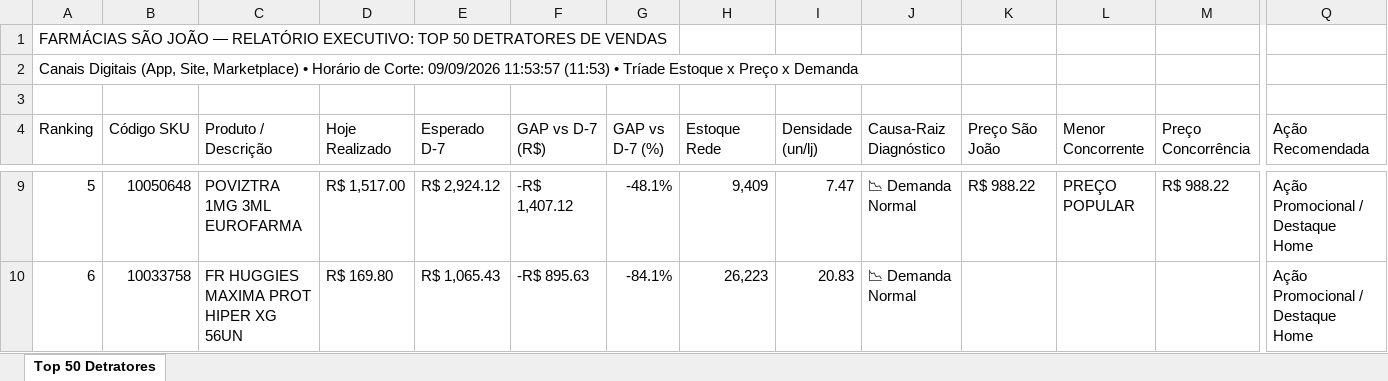
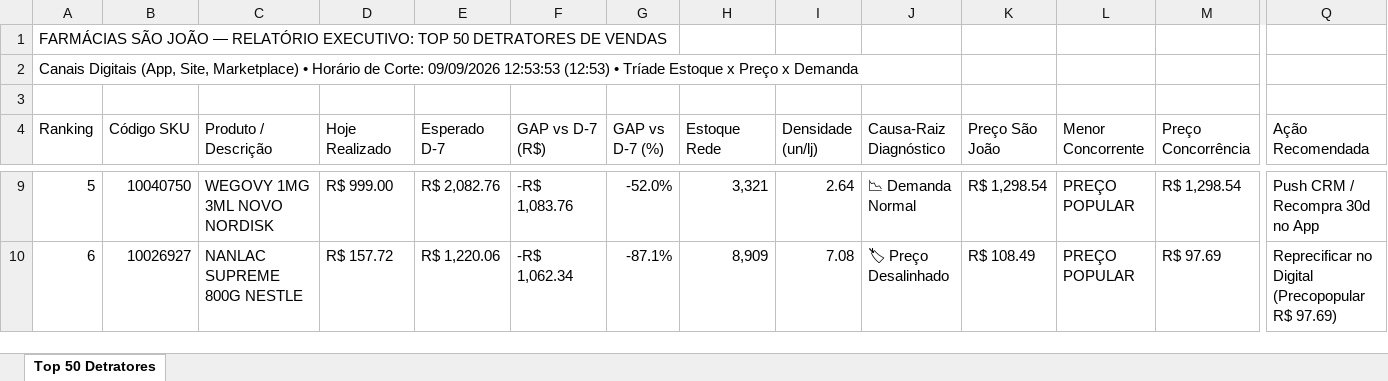
Before and after one commit to lukasg64-png/monitor-canais-digitais, an Excel workbook: data/Top_50_Detratores_Canais_Digitais.xlsx, sheet Top 50 Detratores, drawn as a sheet; only a part is shown, gaps mark what is left out; values as stored, in another font and other column widths than the file's, no cell formats; the diff covers the shown part only; the diff names each change by its address in the sheet, - before the commit and + after, or states it on an @@ line.

Commit message:
Auto-sync Qlik Sense Intraday (09/09/2026 13:50) [Corte: 09/09/2026 12:53:53]

```diff
--- a/data/Top_50_Detratores_Canais_Digitais.xlsx (sheet Top 50 Detratores)
+++ b/data/Top_50_Detratores_Canais_Digitais.xlsx (sheet Top 50 Detratores)
-A2 (Ranking): …Corte: 09/09/2026 11:53:57 (11:53) • Tríade…
+A2 (Ranking): …Corte: 09/09/2026 12:53:53 (12:53) • Tríade…
-B9 (Código SKU): 10050648
+B9 (Código SKU): 10040750
-C9 (Produto / Descrição): POVIZTRA 1MG 3ML EUROFARMA
+C9 (Produto / Descrição): WEGOVY 1MG 3ML NOVO NORDISK
-D9 (Hoje Realizado): R$ 1,517.00
+D9 (Hoje Realizado): R$ 999.00
-E9 (Esperado D-7): R$ 2,924.12
+E9 (Esperado D-7): R$ 2,082.76
-F9 (GAP vs D-7 (R$)): -R$ 1,407.12
+F9 (GAP vs D-7 (R$)): -R$ 1,083.76
-G9 (GAP vs D-7 (%)): -48.1%
+G9 (GAP vs D-7 (%)): -52.0%
-H9 (Estoque Rede): 9,409
+H9 (Estoque Rede): 3,321
-I9 (Densidade (un/lj)): 7.47
+I9 (Densidade (un/lj)): 2.64
-K9 (Preço São João): R$ 988.22
+K9 (Preço São João): R$ 1,298.54
-M9 (Preço Concorrência): R$ 988.22
+M9 (Preço Concorrência): R$ 1,298.54
-Q9 (Ação Recomendada): Ação Promocional / Destaque Home
+Q9 (Ação Recomendada): Push CRM / Recompra 30d no App
-B10 (Código SKU): 10033758
+B10 (Código SKU): 10026927
-C10 (Produto / Descrição): FR HUGGIES MAXIMA PROT HIPER XG 56UN
+C10 (Produto / Descrição): NANLAC SUPREME 800G NESTLE
-D10 (Hoje Realizado): R$ 169.80
+D10 (Hoje Realizado): R$ 157.72
-E10 (Esperado D-7): R$ 1,065.43
+E10 (Esperado D-7): R$ 1,220.06
-F10 (GAP vs D-7 (R$)): -R$ 895.63
+F10 (GAP vs D-7 (R$)): -R$ 1,062.34
-G10 (GAP vs D-7 (%)): -84.1%
+G10 (GAP vs D-7 (%)): -87.1%
-H10 (Estoque Rede): 26,223
+H10 (Estoque Rede): 8,909
-I10 (Densidade (un/lj)): 20.83
+I10 (Densidade (un/lj)): 7.08
-J10 (Causa-Raiz Diagnóstico): 📉 Demanda Normal
+J10 (Causa-Raiz Diagnóstico): 🏷 Preço Desalinhado
-K10 (Preço São João): (empty)
+K10 (Preço São João): R$ 108.49
-L10 (Menor Concorrente): (empty)
+L10 (Menor Concorrente): PREÇO POPULAR
-M10 (Preço Concorrência): (empty)
+M10 (Preço Concorrência): R$ 97.69
-Q10 (Ação Recomendada): Ação Promocional / Destaque Home
+Q10 (Ação Recomendada): Reprecificar no Digital (Precopopular R$ 97.69)
```
Also changed, not shown: 588 edited cells elsewhere in this sheet, cell formats, 4 other files.
